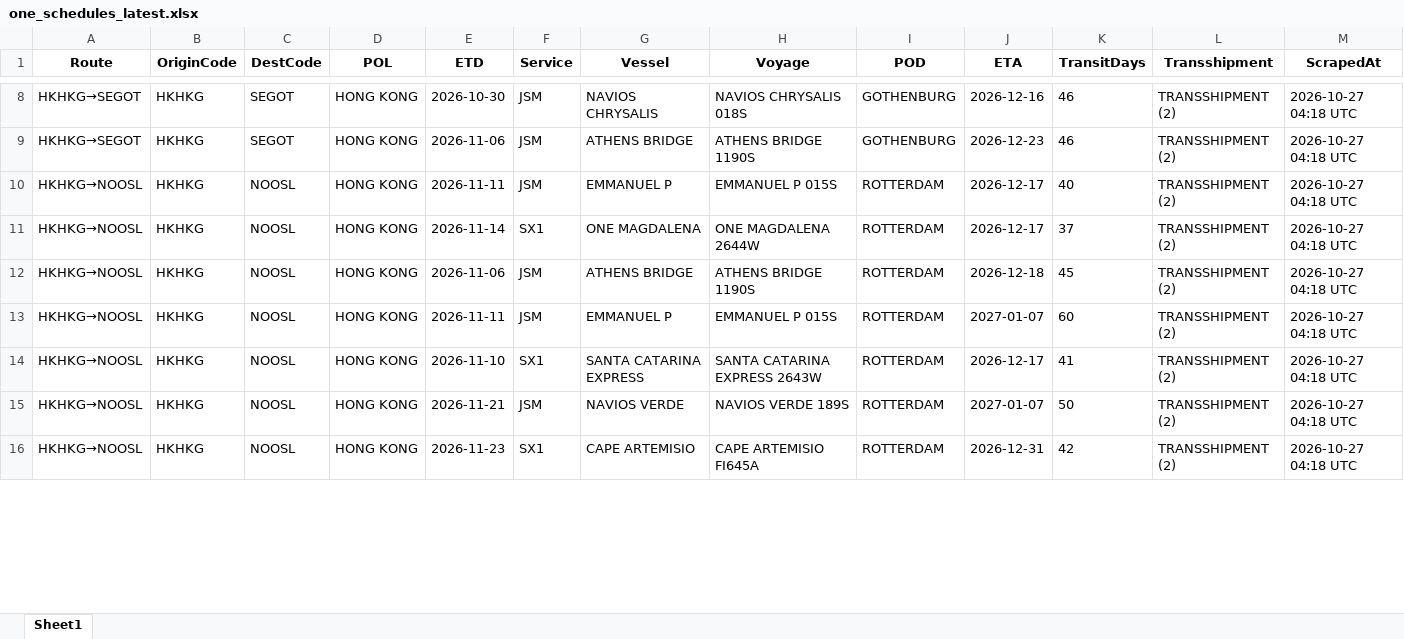
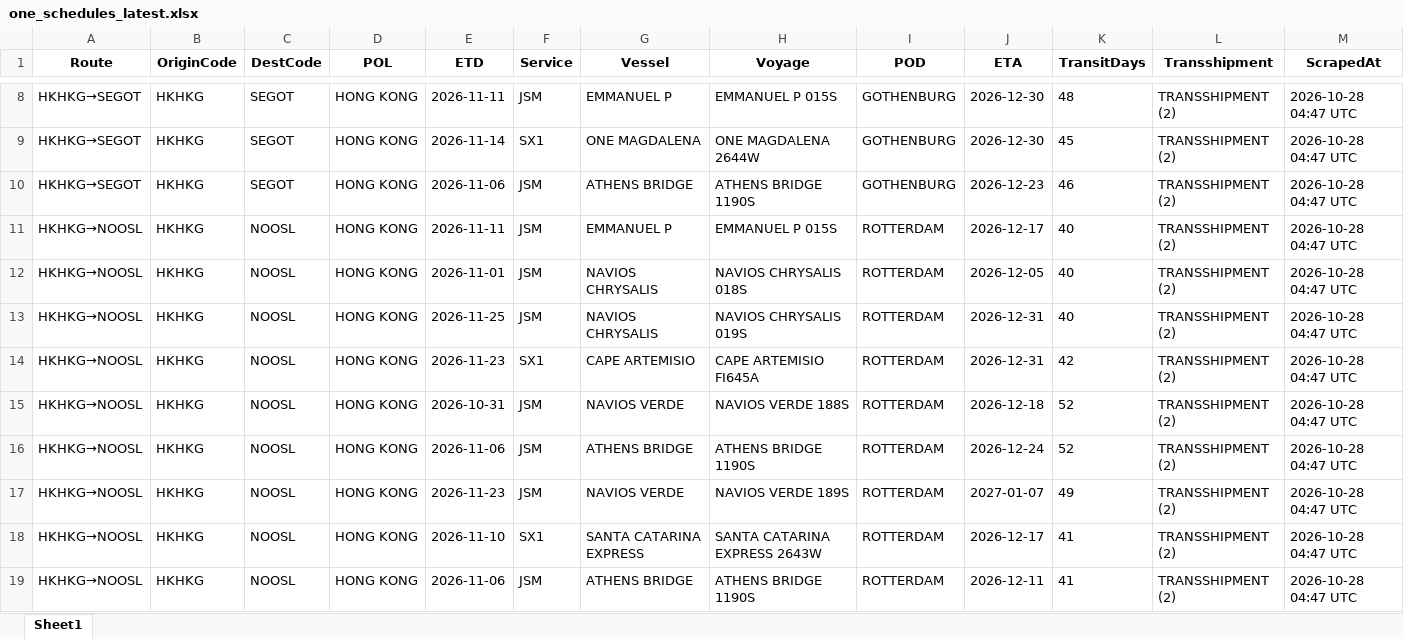
Before and after one commit to Arthur202608/esl-schedule-fetcher, an Excel workbook: output/one_schedules_latest.xlsx, sheet Sheet1, drawn as a sheet; only a part is shown, gaps mark what is left out; values as stored, in another font and other column widths than the file's, no borders; removed rows and columns are numbered as before the commit, all else as after; the diff covers the shown part only; the diff names each change by its address in the sheet, - before the commit and + after, or states it on an @@ line.

```diff
--- a/output/one_schedules_latest.xlsx (sheet Sheet1)
+++ b/output/one_schedules_latest.xlsx (sheet Sheet1)
-E8 (ETD): 2026-10-30
+E8 (ETD): 2026-11-11
-G8 (Vessel): NAVIOS CHRYSALIS
+G8 (Vessel): EMMANUEL P
-H8 (Voyage): NAVIOS CHRYSALIS 018S
+H8 (Voyage): EMMANUEL P 015S
-J8 (ETA): 2026-12-16
+J8 (ETA): 2026-12-30
-K8 (TransitDays): 46
+K8 (TransitDays): 48
-M8 (ScrapedAt): 2026-10-27 04:18 UTC
+M8 (ScrapedAt): 2026-10-28 04:47 UTC
+row 9: HKHKG→SEGOT | HKHKG | SEGOT | HONG KONG | 2026-11-14 | SX1 | ONE MAGDALENA | ONE MAGDALENA 2644W | GOTHENBURG | 2026-12-30 | 45 | TRANSSHIPMENT (2) | 2026-10-28 04:47 UTC
-M10:M11 (ScrapedAt): 2026-10-27 04:18 UTC
+M10:M11 (ScrapedAt): 2026-10-28 04:47 UTC
+row 12: HKHKG→NOOSL | HKHKG | NOOSL | HONG KONG | 2026-11-01 | JSM | NAVIOS CHRYSALIS | NAVIOS CHRYSALIS 018S | ROTTERDAM | 2026-12-05 | 40 | TRANSSHIPMENT (2) | 2026-10-28 04:47 UTC
+row 13: HKHKG→NOOSL | HKHKG | NOOSL | HONG KONG | 2026-11-25 | JSM | NAVIOS CHRYSALIS | NAVIOS CHRYSALIS 019S | ROTTERDAM | 2026-12-31 | 40 | TRANSSHIPMENT (2) | 2026-10-28 04:47 UTC
-E14 (ETD): 2026-11-14
+E14 (ETD): 2026-11-23
-G14 (Vessel): ONE MAGDALENA
+G14 (Vessel): CAPE ARTEMISIO
-H14 (Voyage): ONE MAGDALENA 2644W
+H14 (Voyage): CAPE ARTEMISIO FI645A
-J14 (ETA): 2026-12-17
+J14 (ETA): 2026-12-31
-K14 (TransitDays): 37
+K14 (TransitDays): 42
-M14 (ScrapedAt): 2026-10-27 04:18 UTC
+M14 (ScrapedAt): 2026-10-28 04:47 UTC
+row 15: HKHKG→NOOSL | HKHKG | NOOSL | HONG KONG | 2026-10-31 | JSM | NAVIOS VERDE | NAVIOS VERDE 188S | ROTTERDAM | 2026-12-18 | 52 | TRANSSHIPMENT (2) | 2026-10-28 04:47 UTC
-J16 (ETA): 2026-12-18
+J16 (ETA): 2026-12-24
-K16 (TransitDays): 45
+K16 (TransitDays): 52
-M16:M19 (ScrapedAt): 2026-10-27 04:18 UTC
+M16:M19 (ScrapedAt): 2026-10-28 04:47 UTC
-E17 (ETD): 2026-11-11
+E17 (ETD): 2026-11-23
-G17 (Vessel): EMMANUEL P
+G17 (Vessel): NAVIOS VERDE
-H17 (Voyage): EMMANUEL P 015S
+H17 (Voyage): NAVIOS VERDE 189S
-K17 (TransitDays): 60
+K17 (TransitDays): 49
-E19 (ETD): 2026-11-21
+E19 (ETD): 2026-11-06
-G19 (Vessel): NAVIOS VERDE
+G19 (Vessel): ATHENS BRIDGE
-H19 (Voyage): NAVIOS VERDE 189S
+H19 (Voyage): ATHENS BRIDGE 1190S
-J19 (ETA): 2027-01-07
+J19 (ETA): 2026-12-11
-K19 (TransitDays): 50
+K19 (TransitDays): 41
-row 16: HKHKG→NOOSL | HKHKG | NOOSL | HONG KONG | 2026-11-23 | SX1 | CAPE ARTEMISIO | CAPE ARTEMISIO FI645A | ROTTERDAM | 2026-12-31 | 42 | TRANSSHIPMENT (2) | 2026-10-27 04:18 UTC
```
Also changed, not shown: 1 added row, 1 removed row and 204 edited cells elsewhere in this sheet, output/esl_schedules_latest.xlsx, 2 other files.
